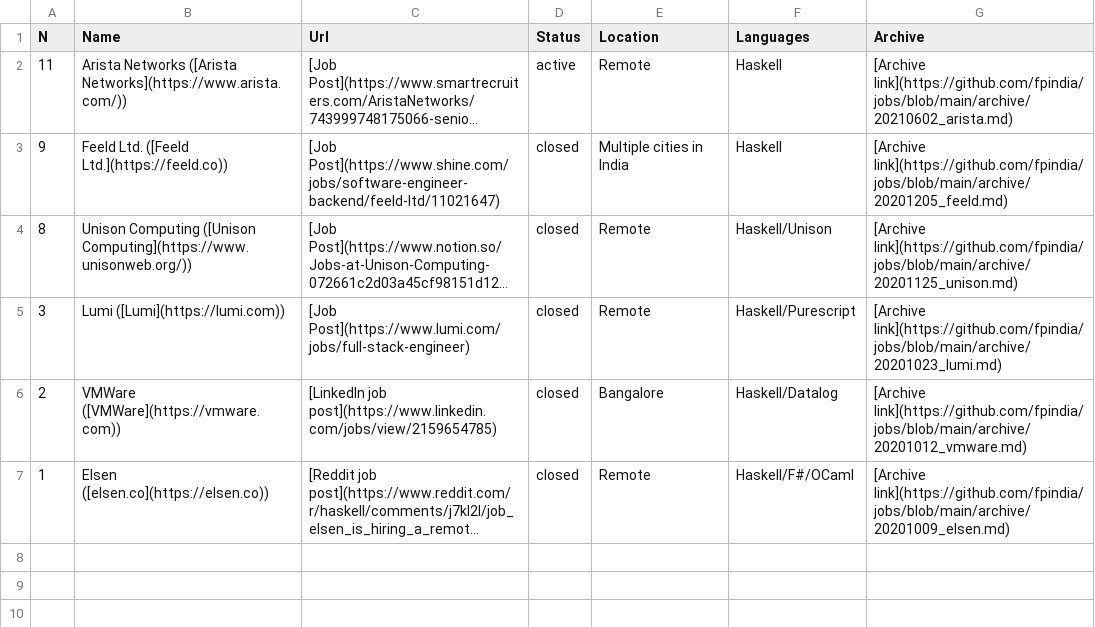
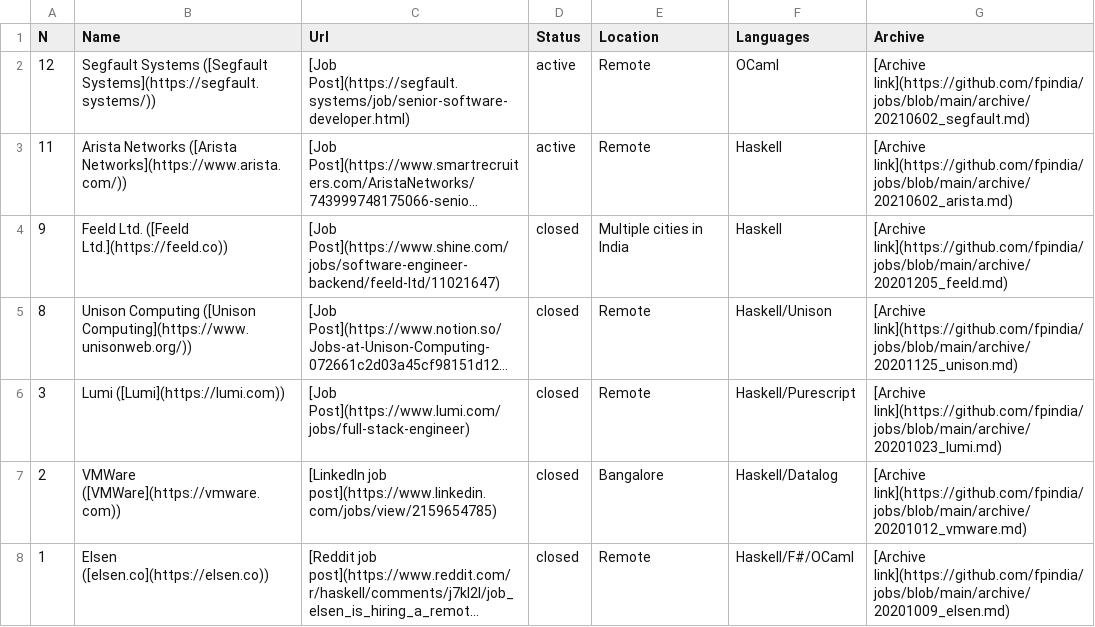
Before and after one commit to fpindia/jobs, a CSV file: raw/closed.csv, drawn as a sheet; long unchanged cells end in …; the diff names each change by its address in the sheet, - before the commit and + after, or states it on an @@ line.

Commit message:
Update segfault systems listing

```diff
--- a/raw/closed.csv
+++ b/raw/closed.csv
+row 2: 12 | Segfault Systems ([Segfault Systems](https://segfault.systems/)) | [Job Post](https://segfault.systems/job/senior-software-developer.html) | active | Remote | OCaml | [Archive link](https://github.com/fpindia/jobs/blob/main/archive/20210602_segfault.md)
```
Also changed, not shown: raw/active.csv, 4 other files.
